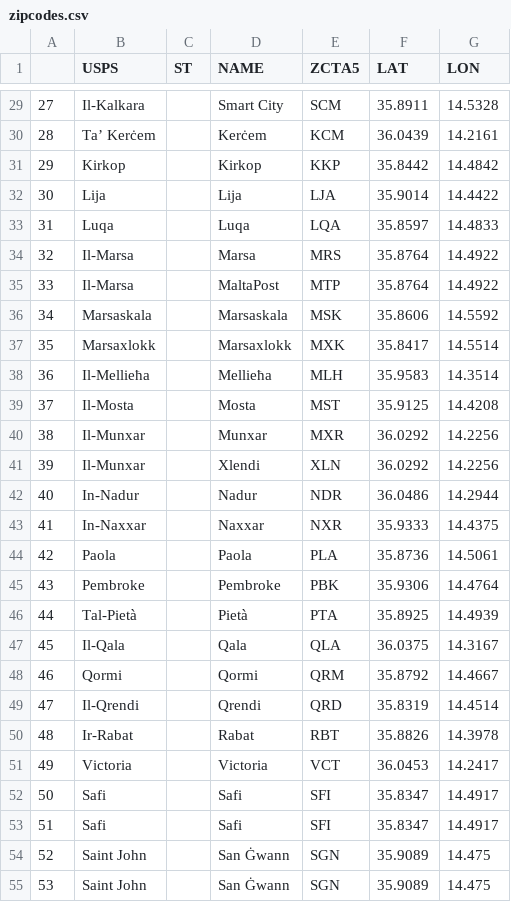
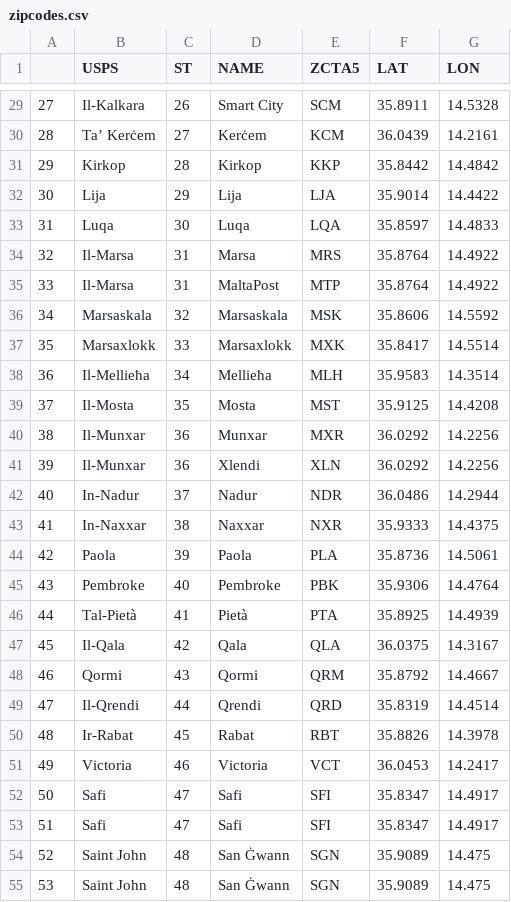
Before and after one commit to science-automation/synthea-international, a CSV file: mt/src/main/resources/geography/zipcodes.csv, drawn as a sheet; only a part is shown, gaps mark what is left out; the diff covers the shown part only.

```diff
--- a/mt/src/main/resources/geography/zipcodes.csv
+++ b/mt/src/main/resources/geography/zipcodes.csv
@@ -29,27 +29,27 @@
-27,Il-Kalkara,,Smart City,SCM,35.8911,14.5328
-28,Ta’ Kerċem,,Kerċem,KCM,36.0439,14.2161
-29,Kirkop,,Kirkop,KKP,35.8442,14.4842
-30,Lija,,Lija,LJA,35.9014,14.4422
-31,Luqa,,Luqa,LQA,35.8597,14.4833
-32,Il-Marsa,,Marsa,MRS,35.8764,14.4922
-33,Il-Marsa,,MaltaPost,MTP,35.8764,14.4922
-34,Marsaskala,,Marsaskala,MSK,35.8606,14.5592
-35,Marsaxlokk,,Marsaxlokk,MXK,35.8417,14.5514
-36,Il-Mellieħa,,Mellieħa,MLH,35.9583,14.3514
-37,Il-Mosta,,Mosta,MST,35.9125,14.4208
-38,Il-Munxar,,Munxar,MXR,36.0292,14.2256
-39,Il-Munxar,,Xlendi,XLN,36.0292,14.2256
-40,In-Nadur,,Nadur,NDR,36.0486,14.2944
-41,In-Naxxar,,Naxxar,NXR,35.9333,14.4375
-42,Paola,,Paola,PLA,35.8736,14.5061
-43,Pembroke,,Pembroke,PBK,35.9306,14.4764
-44,Tal-Pietà,,Pietà,PTA,35.8925,14.4939
-45,Il-Qala,,Qala,QLA,36.0375,14.3167
-46,Qormi,,Qormi,QRM,35.8792,14.4667
-47,Il-Qrendi,,Qrendi,QRD,35.8319,14.4514
-48,Ir-Rabat,,Rabat,RBT,35.8826,14.3978
-49,Victoria,,Victoria,VCT,36.0453,14.2417
-50,Safi,,Safi,SFI,35.8347,14.4917
-51,Safi,,Safi,SFI,35.8347,14.4917
-52,Saint John,,San Ġwann,SGN,35.9089,14.475
-53,Saint John,,San Ġwann,SGN,35.9089,14.475
+27,Il-Kalkara,26,Smart City,SCM,35.8911,14.5328
+28,Ta’ Kerċem,27,Kerċem,KCM,36.0439,14.2161
+29,Kirkop,28,Kirkop,KKP,35.8442,14.4842
+30,Lija,29,Lija,LJA,35.9014,14.4422
+31,Luqa,30,Luqa,LQA,35.8597,14.4833
+32,Il-Marsa,31,Marsa,MRS,35.8764,14.4922
+33,Il-Marsa,31,MaltaPost,MTP,35.8764,14.4922
+34,Marsaskala,32,Marsaskala,MSK,35.8606,14.5592
+35,Marsaxlokk,33,Marsaxlokk,MXK,35.8417,14.5514
+36,Il-Mellieħa,34,Mellieħa,MLH,35.9583,14.3514
+37,Il-Mosta,35,Mosta,MST,35.9125,14.4208
+38,Il-Munxar,36,Munxar,MXR,36.0292,14.2256
+39,Il-Munxar,36,Xlendi,XLN,36.0292,14.2256
+40,In-Nadur,37,Nadur,NDR,36.0486,14.2944
+41,In-Naxxar,38,Naxxar,NXR,35.9333,14.4375
+42,Paola,39,Paola,PLA,35.8736,14.5061
+43,Pembroke,40,Pembroke,PBK,35.9306,14.4764
+44,Tal-Pietà,41,Pietà,PTA,35.8925,14.4939
+45,Il-Qala,42,Qala,QLA,36.0375,14.3167
+46,Qormi,43,Qormi,QRM,35.8792,14.4667
+47,Il-Qrendi,44,Qrendi,QRD,35.8319,14.4514
+48,Ir-Rabat,45,Rabat,RBT,35.8826,14.3978
+49,Victoria,46,Victoria,VCT,36.0453,14.2417
+50,Safi,47,Safi,SFI,35.8347,14.4917
+51,Safi,47,Safi,SFI,35.8347,14.4917
+52,Saint John,48,San Ġwann,SGN,35.9089,14.475
+53,Saint John,48,San Ġwann,SGN,35.9089,14.475
```
Also changed, not shown: 51 edited cells elsewhere in this file, dk/src/main/resources/geography/zipcodes.csv, 21 other files.
